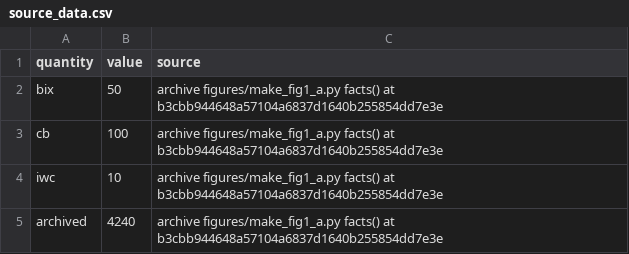
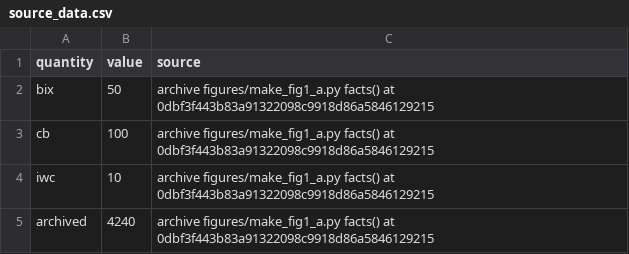
Before and after one commit to goeckslab/agent-galaxy-benchmark-manuscript, a CSV file: figures/fig1_benchmark_overview/source_data.csv, drawn as a sheet.

```diff
--- a/figures/fig1_benchmark_overview/source_data.csv
+++ b/figures/fig1_benchmark_overview/source_data.csv
@@ -1,5 +1,5 @@
 quantity,value,source
-bix,50,archive figures/make_fig1_a.py facts() at b3cbb944648a57104a6837d1640b255854dd7e3e
-cb,100,archive figures/make_fig1_a.py facts() at b3cbb944648a57104a6837d1640b255854dd7e3e
-iwc,10,archive figures/make_fig1_a.py facts() at b3cbb944648a57104a6837d1640b255854dd7e3e
-archived,4240,archive figures/make_fig1_a.py facts() at b3cbb944648a57104a6837d1640b255854dd7e3e
+bix,50,archive figures/make_fig1_a.py facts() at 0dbf3f443b83a91322098c9918d86a5846129215
+cb,100,archive figures/make_fig1_a.py facts() at 0dbf3f443b83a91322098c9918d86a5846129215
+iwc,10,archive figures/make_fig1_a.py facts() at 0dbf3f443b83a91322098c9918d86a5846129215
+archived,4240,archive figures/make_fig1_a.py facts() at 0dbf3f443b83a91322098c9918d86a5846129215
```
Also changed, not shown: 10 other files.
